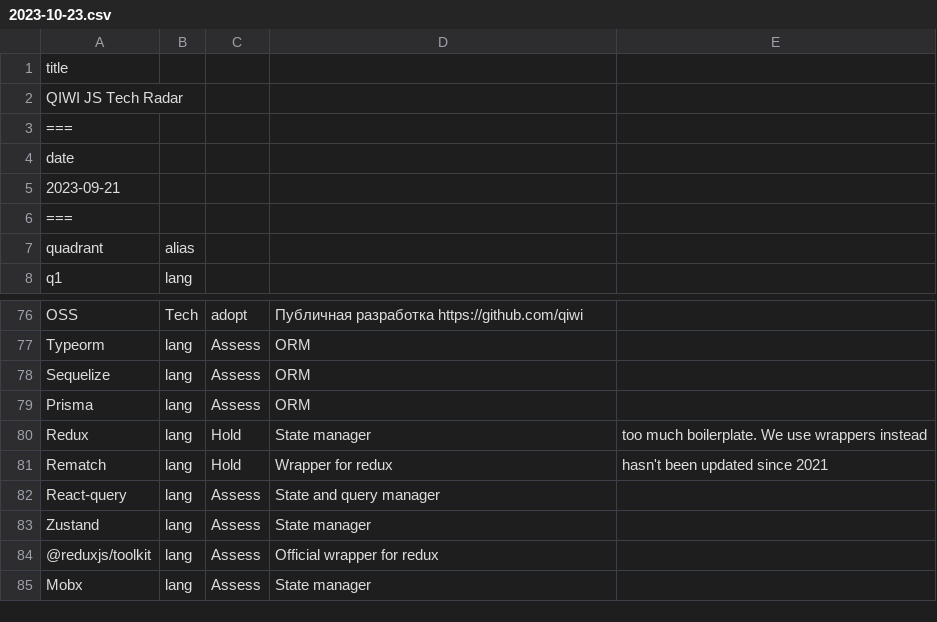
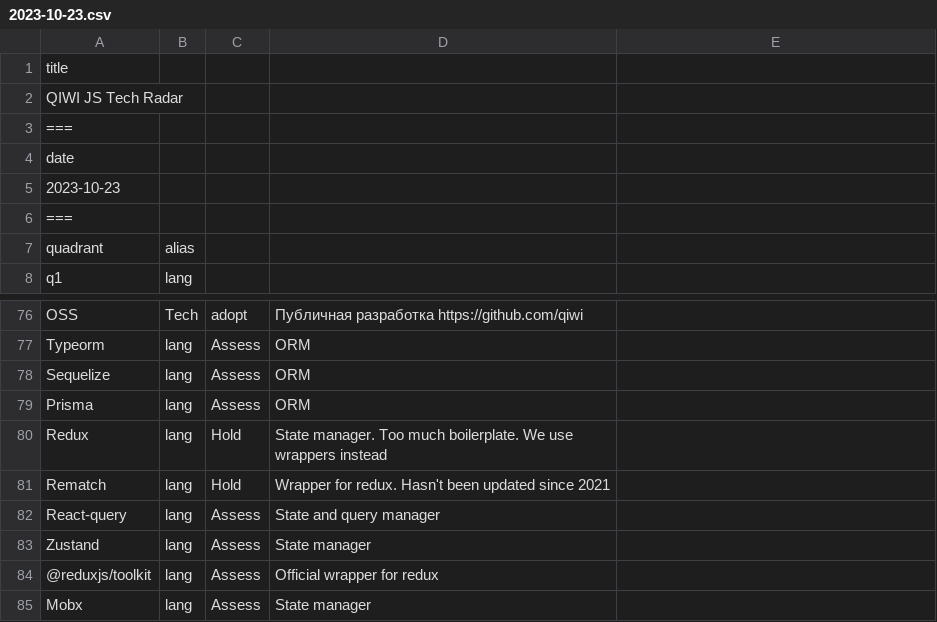
Before and after one commit to qiwi/tech-radar, a CSV file: data/js/2023-10-23.csv, drawn as a sheet; only a part is shown, gaps mark what is left out.

```diff
--- a/data/js/2023-10-23.csv
+++ b/data/js/2023-10-23.csv
@@ -4,3 +4,3 @@ QIWI JS Tech Radar
 date
-2023-09-21
+2023-10-23
 ===
@@ -79,4 +79,4 @@ Sequelize,                  lang,       Assess,  ORM
 Prisma,                     lang,       Assess,  ORM
-Redux,                      lang,       Hold,    State manager, too much boilerplate. We use wrappers instead
-Rematch,                    lang,       Hold,    Wrapper for redux, hasn't been updated since 2021
+Redux,                      lang,       Hold,    State manager. Too much boilerplate. We use wrappers instead
+Rematch,                    lang,       Hold,    Wrapper for redux. Hasn't been updated since 2021
 React-query,                lang,       Assess,  State and query manager
```
Also changed, not shown: data/js/2023-10-17.csv.
